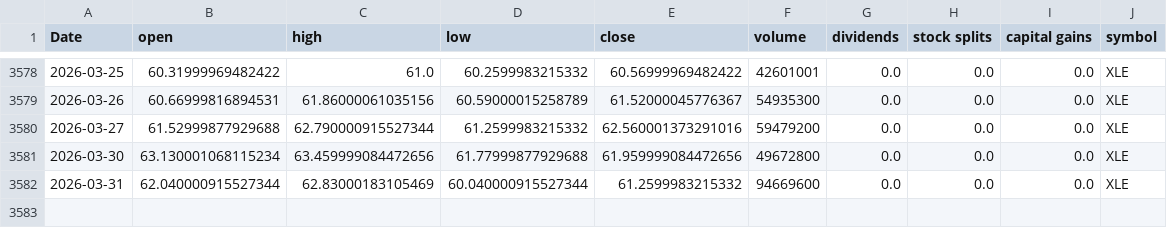
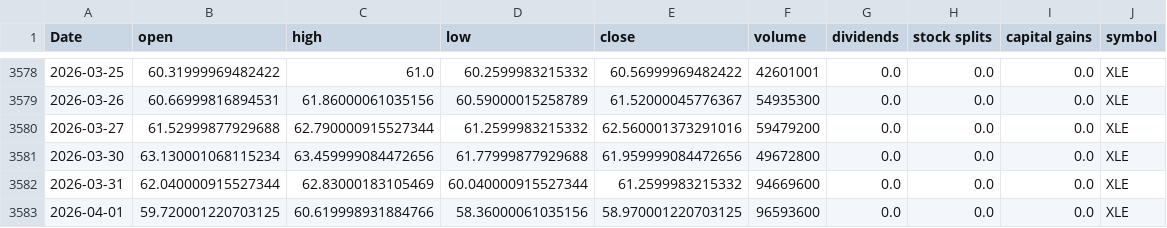
Before and after one commit to Akishai18/Market-Regime, a CSV file: data/sectors/xle_data.csv, drawn as a sheet; only a part is shown, gaps mark what is left out.

```diff
--- a/data/sectors/xle_data.csv
+++ b/data/sectors/xle_data.csv
@@ -3582 +3582,2 @@ Date,open,high,low,close,volume,dividends,stock splits,capital gains,symbol
 2026-03-31,62.040000915527344,62.83000183105469,60.040000915527344,61.2599983215332,94669600,0.0,0.0,0.0,XLE
+2026-04-01,59.720001220703125,60.619998931884766,58.36000061035156,58.970001220703125,96593600,0.0,0.0,0.0,XLE
```
Also changed, not shown: data/sectors/xlf_data.csv, data/sectors/xli_data.csv, 45 other files.
